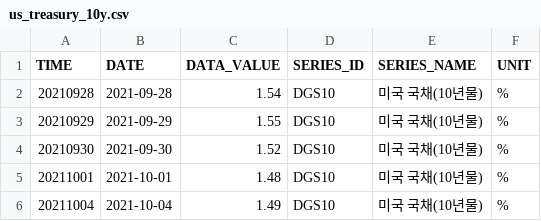
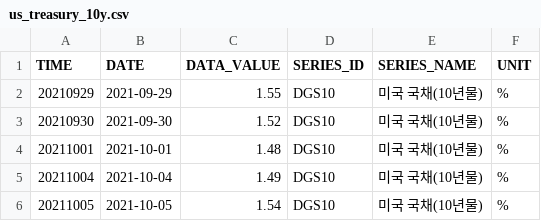
Before and after one commit to kihyunoh0317-dotcom/kho, a CSV file: us_treasury_10y.csv, drawn as a sheet; only a part is shown; the shorter side is filled out with more unchanged rows.

```diff
--- a/us_treasury_10y.csv
+++ b/us_treasury_10y.csv
@@ -1,3 +1,2 @@
 TIME,DATE,DATA_VALUE,SERIES_ID,SERIES_NAME,UNIT
-20210928,2021-09-28,1.54,DGS10,미국 국채(10년물),%
 20210929,2021-09-29,1.55,DGS10,미국 국채(10년물),%
```
Also changed, not shown: us_treasury_2y.csv, us_treasury_spread_10y2y.csv.
